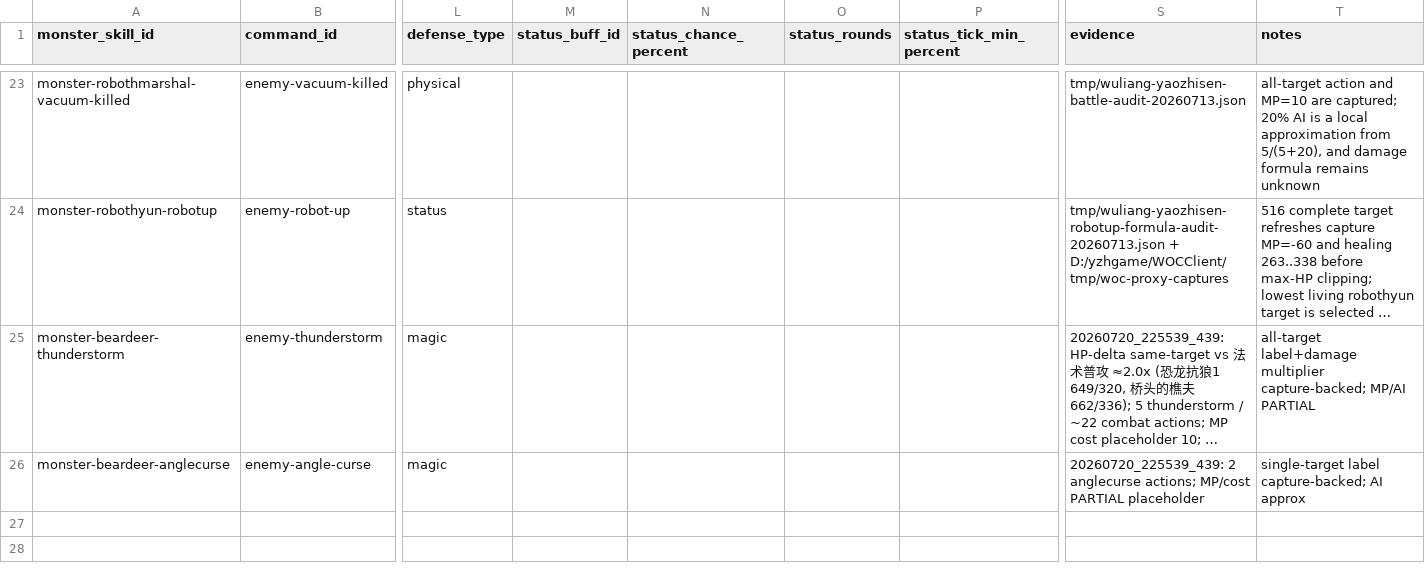
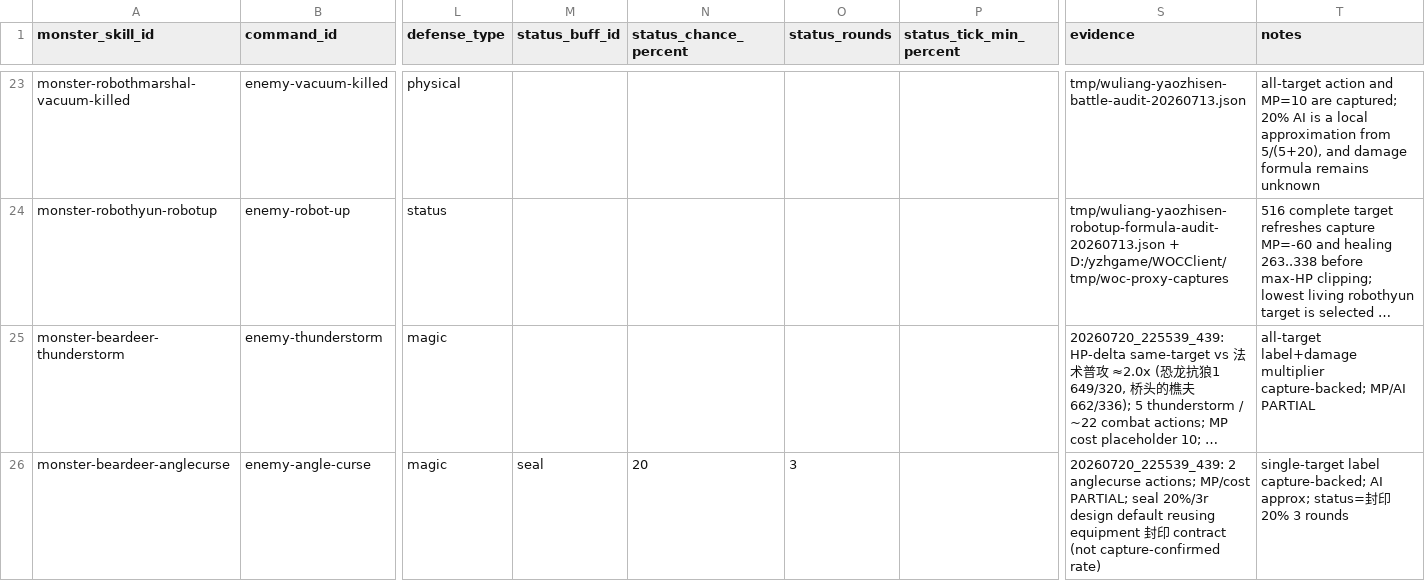
Before and after one commit to aiyouxiAAA/ai-server, a CSV file: internal/classicdata/source/monster-skill-table.csv, drawn as a sheet; only a part is shown, gaps mark what is left out; long unchanged cells end in …; the diff names each change by its address in the sheet, - before the commit and + after, or states it on an @@ line.

```diff
--- a/internal/classicdata/source/monster-skill-table.csv
+++ b/internal/classicdata/source/monster-skill-table.csv
-M26 (status_buff_id): (empty)
+M26 (status_buff_id): seal
-N26 (status_chance_percent): (empty)
+N26 (status_chance_percent): 20
-O26 (status_rounds): (empty)
+O26 (status_rounds): 3
-S26 (evidence): …actions; MP/cost PARTIAL placeholder
+S26 (evidence): …actions; MP/cost PARTIAL; seal 20%/3r design default reusing equipment 封印 contract (not capture-confirmed rate)
-T26 (notes): …capture-backed; AI approx
+T26 (notes): …capture-backed; AI approx; status=封印 20% 3 rounds
```
Also changed, not shown: 3 other files.
